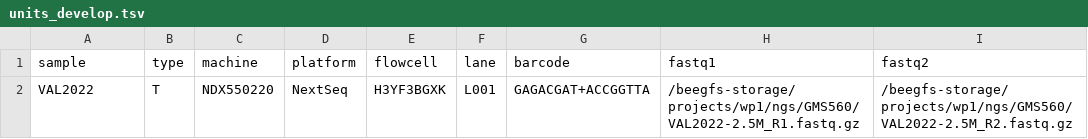
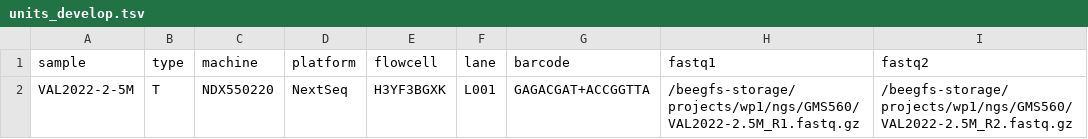
Before and after one commit to genomic-medicine-sweden/Twist_Solid, a TSV file: .tests/jenkins/units_develop.tsv, drawn as a sheet; only a part is shown; the diff names each change by its address in the sheet, - before the commit and + after, or states it on an @@ line.

Commit message:
ci: minor fix to develop names

```diff
--- a/.tests/jenkins/units_develop.tsv
+++ b/.tests/jenkins/units_develop.tsv
-A2 (sample): VAL2022
+A2 (sample): VAL2022-2-5M
```
